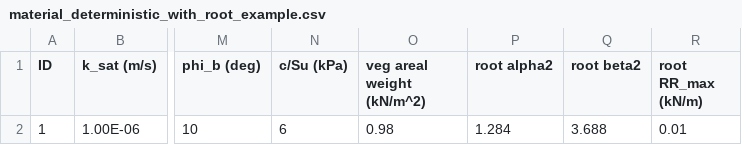
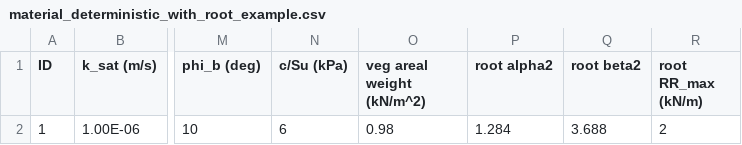
Before and after one commit to enokjun/RALP, a CSV file: test_case_3DTS/material_deterministic_with_root_example.csv, drawn as a sheet; only a part is shown, gaps mark what is left out; the diff names each change by its address in the sheet, - before the commit and + after, or states it on an @@ line.

```diff
--- a/test_case_3DTS/material_deterministic_with_root_example.csv
+++ b/test_case_3DTS/material_deterministic_with_root_example.csv
-R2 (root RR_max (kN/m)): 0.01
+R2 (root RR_max (kN/m)): 2
```
Also changed, not shown: test_case_3DTS/material_probabilistic_with_root_example.csv, 16 other files.
